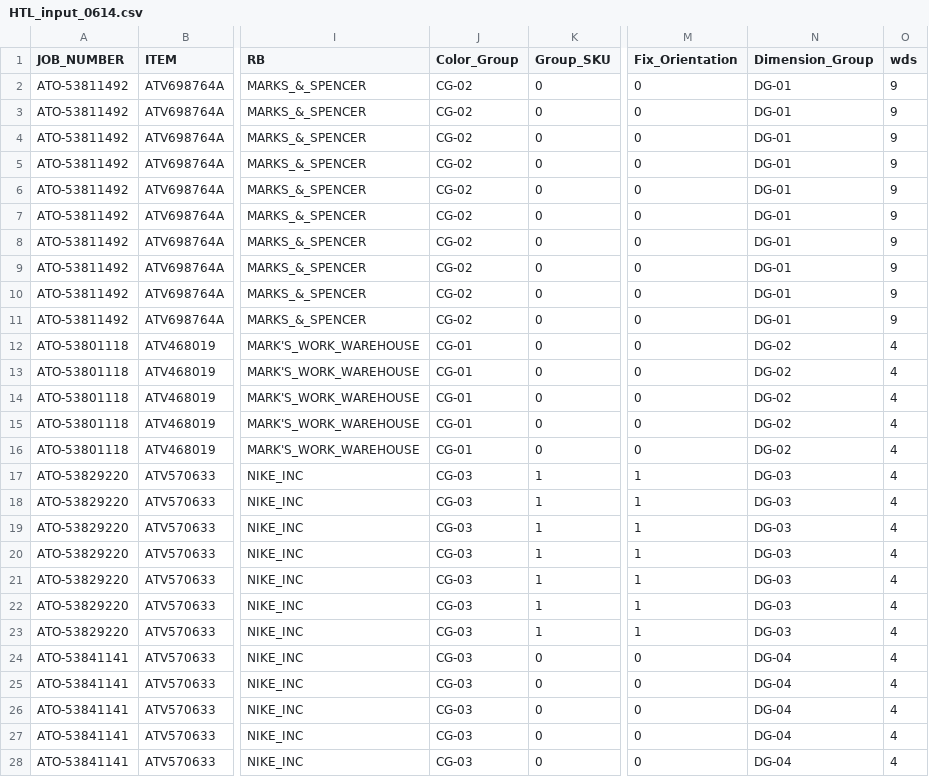
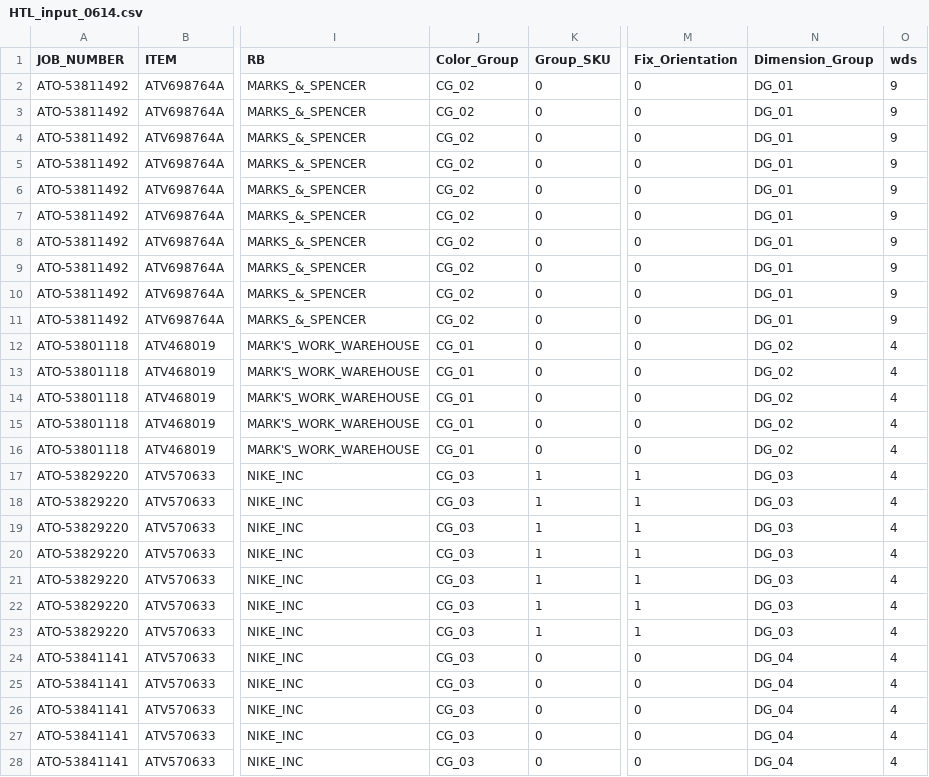
Before and after one commit to huangsx05/rectpack, a CSV file: input/HTL_input_0614.csv, drawn as a sheet; only a part is shown, gaps mark what is left out; the diff covers the shown part only; the diff names each change by its address in the sheet, - before the commit and + after, or states it on an @@ line.

```diff
--- a/input/HTL_input_0614.csv
+++ b/input/HTL_input_0614.csv
-J2:J11 (Color_Group): CG-02
+J2:J11 (Color_Group): CG_02
-N2:N11 (Dimension_Group): DG-01
+N2:N11 (Dimension_Group): DG_01
-J12:J16 (Color_Group): CG-01
+J12:J16 (Color_Group): CG_01
-N12:N16 (Dimension_Group): DG-02
+N12:N16 (Dimension_Group): DG_02
-J17:J28 (Color_Group): CG-03
+J17:J28 (Color_Group): CG_03
-N17:N23 (Dimension_Group): DG-03
+N17:N23 (Dimension_Group): DG_03
-N24:N28 (Dimension_Group): DG-04
+N24:N28 (Dimension_Group): DG_04
```
Also changed, not shown: 74 edited cells elsewhere in this file, 5 other files.
